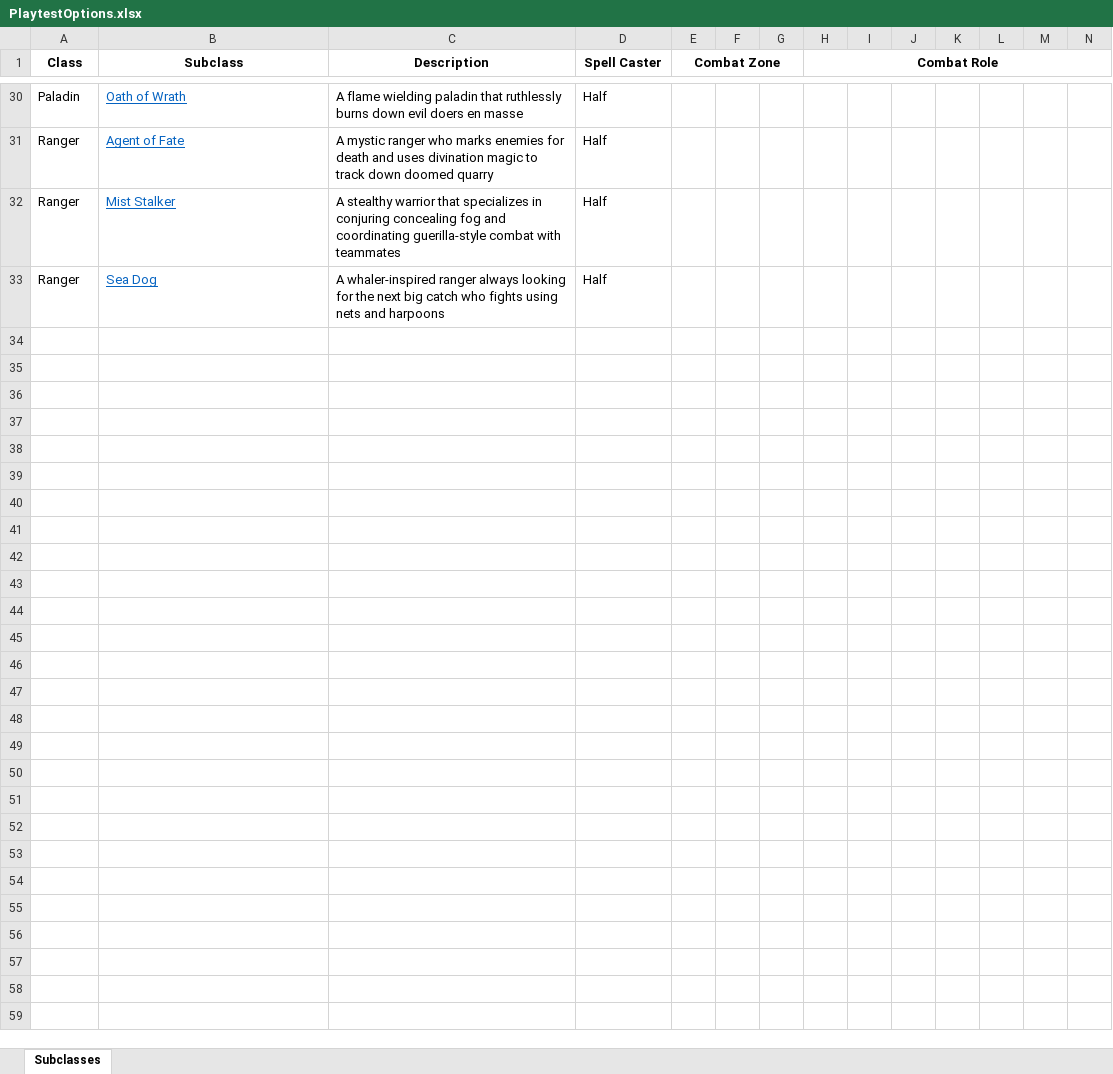
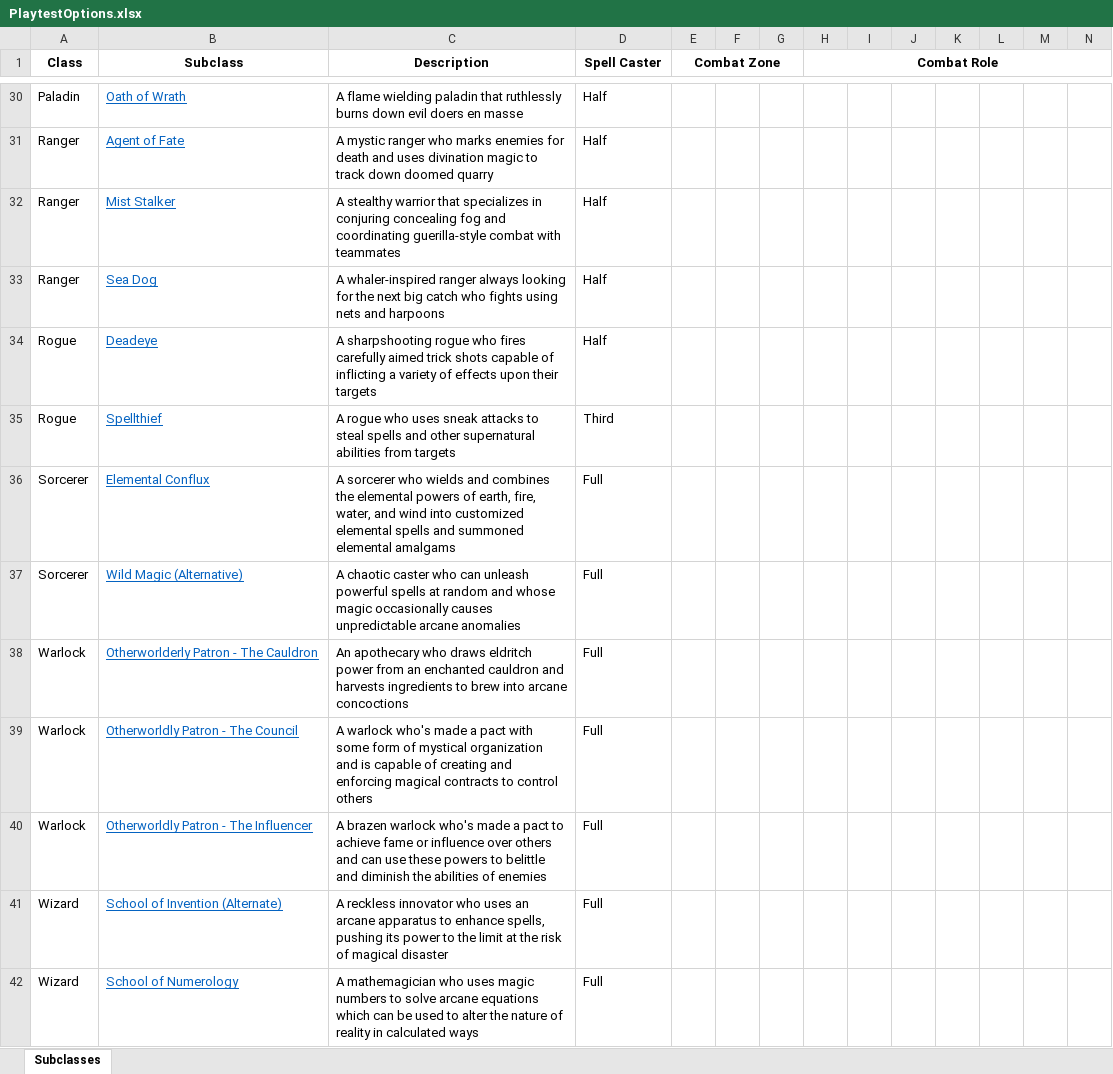
Before and after one commit to HankSnouwaert/DnD-Homebrew, an Excel workbook: PlaytestOptions.xlsx, sheet Subclasses, drawn as a sheet; only a part is shown, gaps mark what is left out; values as stored, in another font and other column widths than the file's, no borders; rows hold the shown columns only; the diff names each change by its address in the sheet, - before the commit and + after, or states it on an @@ line.

```diff
--- a/PlaytestOptions.xlsx (sheet Subclasses)
+++ b/PlaytestOptions.xlsx (sheet Subclasses)
+row 34: Rogue | Deadeye | A sharpshooting rogue who fires carefully aimed trick shots capable of inflicting a variety of effects upon their targets | Half
+row 35: Rogue | Spellthief | A rogue who uses sneak attacks to steal spells and other supernatural abilities from targets | Third
+row 36: Sorcerer | Elemental Conflux | A sorcerer who wields and combines the elemental powers of earth, fire, water, and wind into customized elemental spells and summoned elemental amalgams | Full
+row 37: Sorcerer | Wild Magic (Alternative) | A chaotic caster who can unleash powerful spells at random and whose magic occasionally causes unpredictable arcane anomalies | Full
+row 38: Warlock | Otherworlderly Patron - The Cauldron | An apothecary who draws eldritch power from an enchanted cauldron and harvests ingredients to brew into arcane concoctions | Full
+row 39: Warlock | Otherworldly Patron - The Council | A warlock who's made a pact with some form of mystical organization and is capable of creating and enforcing magical contracts to control others | Full
+row 40: Warlock | Otherworldly Patron - The Influencer | A brazen warlock who's made a pact to achieve fame or influence over others and can use these powers to belittle and diminish the abilities of enemies | Full
+row 41: Wizard | School of Invention (Alternate) | A reckless innovator who uses an arcane apparatus to enhance spells, pushing its power to the limit at the risk of magical disaster | Full
+row 42: Wizard | School of Numerology | A mathemagician who uses magic numbers to solve arcane equations which can be used to alter the nature of reality in calculated ways | Full
```
Also changed, not shown: 7 other files.
